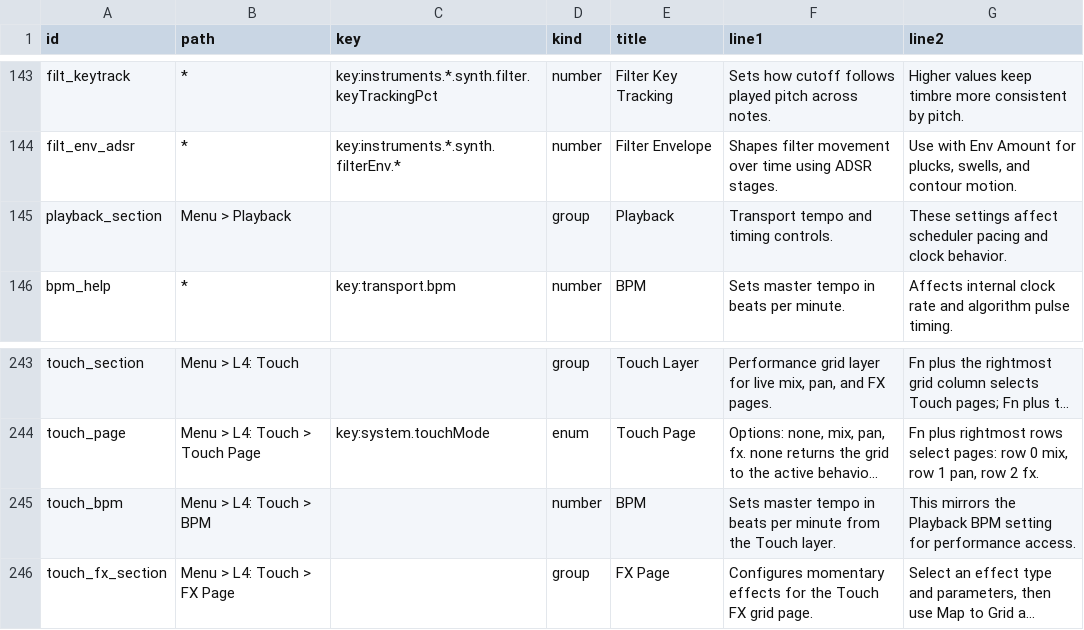
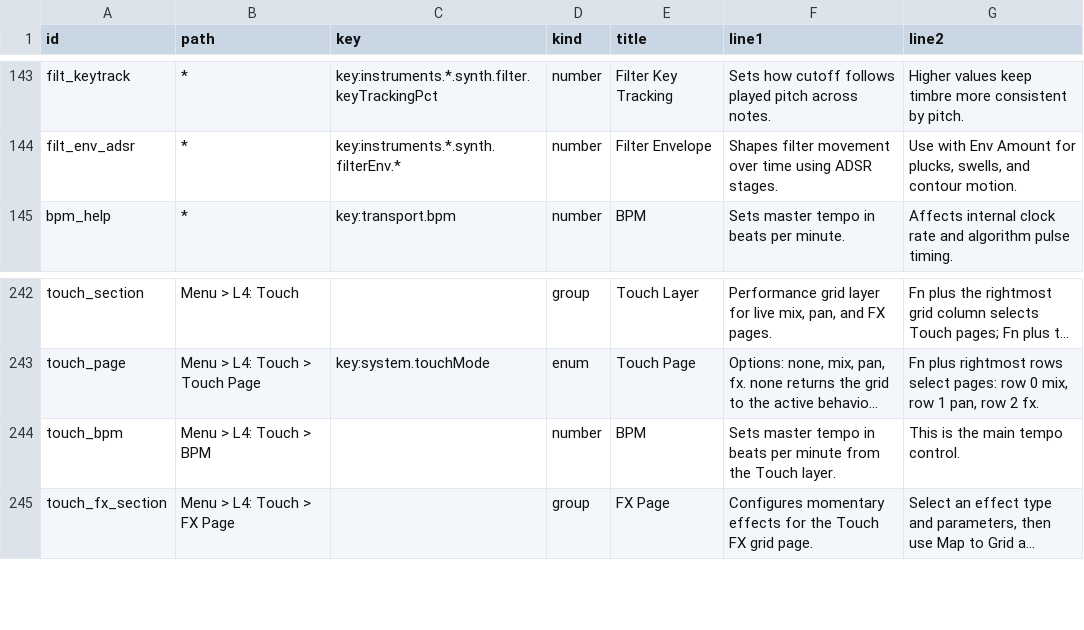
Before and after one commit to nexxyz/cellSymphony, a TSV file: packages/platform-core/resources/menu-help-texts.tsv, drawn as a sheet; only a part is shown, gaps mark what is left out; long unchanged cells end in …; removed rows and columns are numbered as before the commit, all else as after; the diff names each change by its address in the sheet, - before the commit and + after, or states it on an @@ line.

Commit message:
Touch: aux mapping overlay, FX targets, remove Playback

```diff
--- a/packages/platform-core/resources/menu-help-texts.tsv
+++ b/packages/platform-core/resources/menu-help-texts.tsv
-row 145: playback_section | Menu > Playback |  | group | Playback | Transport tempo and timing controls. | These settings affect scheduler pacing and clock behavior.
-G244 (line2): This mirrors the Playback BPM setting for performance access.
+G244 (line2): This is the main tempo control.
```
Also changed, not shown: 46 other files.
